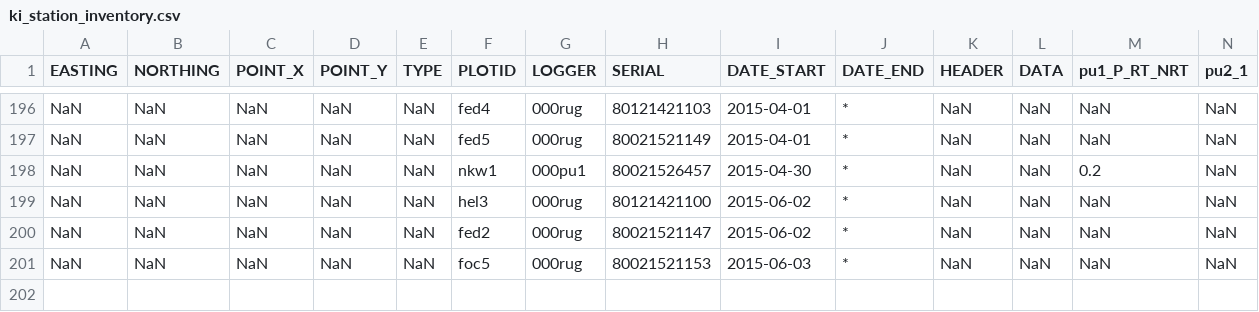
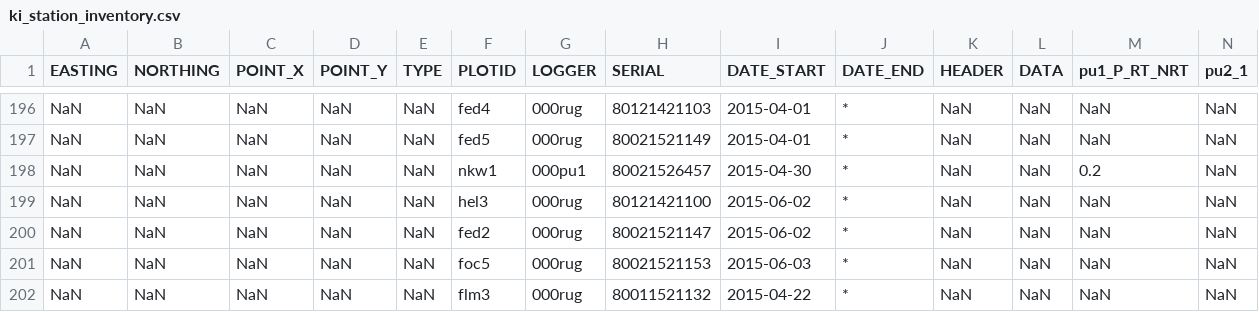
Before and after one commit to environmentalinformatics-marburg/magic, a CSV file: timeseriesdatabase/config/ki/ki_station_inventory.csv, drawn as a sheet; only a part is shown, gaps mark what is left out; rows hold the shown columns only; the diff names each change by its address in the sheet, - before the commit and + after, or states it on an @@ line.

Commit message:
added ki inventory entries in 2015_06_15_new_entries_for_archive_20150612.txt

```diff
--- a/timeseriesdatabase/config/ki/ki_station_inventory.csv
+++ b/timeseriesdatabase/config/ki/ki_station_inventory.csv
+row 202: NaN | NaN | NaN | NaN | NaN | flm3 | 000rug | 80011521132 | 2015-04-22 | * | NaN | NaN | NaN | NaN
```
Also changed, not shown: 1 other file.
